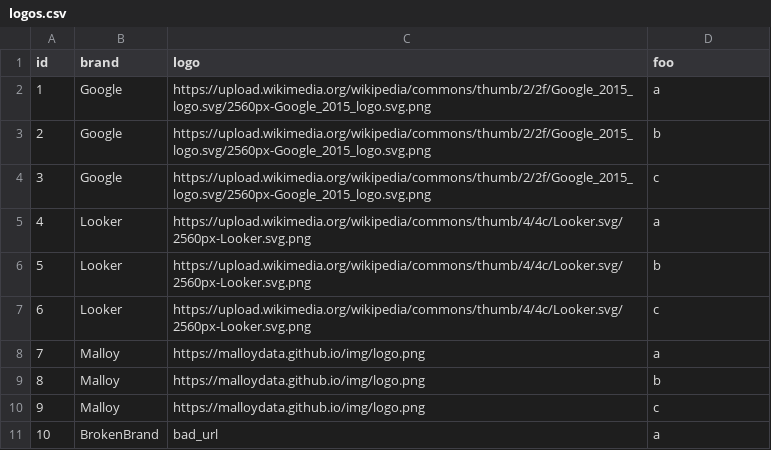
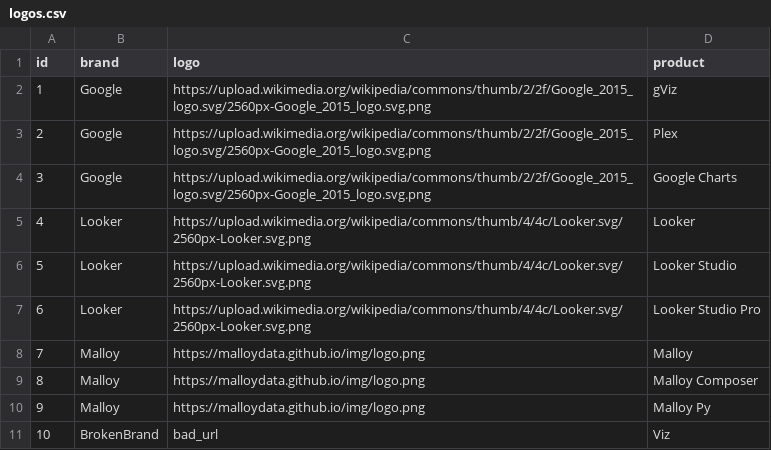
Before and after one commit to malloydata/malloy, a CSV file: packages/malloy-render/src/stories/static/data/logos.csv, drawn as a sheet.

Commit message:
feat: image stories

```diff
--- a/packages/malloy-render/src/stories/static/data/logos.csv
+++ b/packages/malloy-render/src/stories/static/data/logos.csv
@@ -1,11 +1,11 @@
-id,brand,logo,foo
-1,Google,https://upload.wikimedia.org/wikipedia/commons/thumb/2/2f/Google_2015_logo.svg/2560px-Google_2015_logo.svg.png,a
-2,Google,https://upload.wikimedia.org/wikipedia/commons/thumb/2/2f/Google_2015_logo.svg/2560px-Google_2015_logo.svg.png,b
-3,Google,https://upload.wikimedia.org/wikipedia/commons/thumb/2/2f/Google_2015_logo.svg/2560px-Google_2015_logo.svg.png,c
-4,Looker,https://upload.wikimedia.org/wikipedia/commons/thumb/4/4c/Looker.svg/2560px-Looker.svg.png,a
-5,Looker,https://upload.wikimedia.org/wikipedia/commons/thumb/4/4c/Looker.svg/2560px-Looker.svg.png,b
-6,Looker,https://upload.wikimedia.org/wikipedia/commons/thumb/4/4c/Looker.svg/2560px-Looker.svg.png,c
-7,Malloy,https://malloydata.github.io/img/logo.png,a
-8,Malloy,https://malloydata.github.io/img/logo.png,b
-9,Malloy,https://malloydata.github.io/img/logo.png,c
-10,BrokenBrand,bad_url,a
+id,brand,logo,product
+1,Google,https://upload.wikimedia.org/wikipedia/commons/thumb/2/2f/Google_2015_logo.svg/2560px-Google_2015_logo.svg.png,gViz
+2,Google,https://upload.wikimedia.org/wikipedia/commons/thumb/2/2f/Google_2015_logo.svg/2560px-Google_2015_logo.svg.png,Plex
+3,Google,https://upload.wikimedia.org/wikipedia/commons/thumb/2/2f/Google_2015_logo.svg/2560px-Google_2015_logo.svg.png,Google Charts
+4,Looker,https://upload.wikimedia.org/wikipedia/commons/thumb/4/4c/Looker.svg/2560px-Looker.svg.png,Looker
+5,Looker,https://upload.wikimedia.org/wikipedia/commons/thumb/4/4c/Looker.svg/2560px-Looker.svg.png,Looker Studio
+6,Looker,https://upload.wikimedia.org/wikipedia/commons/thumb/4/4c/Looker.svg/2560px-Looker.svg.png,Looker Studio Pro
+7,Malloy,https://malloydata.github.io/img/logo.png,Malloy
+8,Malloy,https://malloydata.github.io/img/logo.png,Malloy Composer
+9,Malloy,https://malloydata.github.io/img/logo.png,Malloy Py
+10,BrokenBrand,bad_url,Viz
```
Also changed, not shown: 8 other files.
